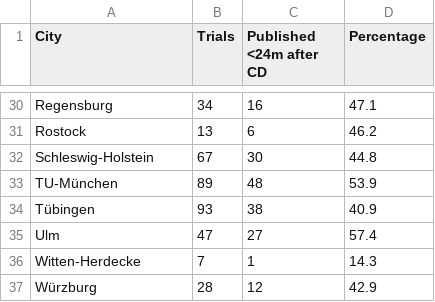
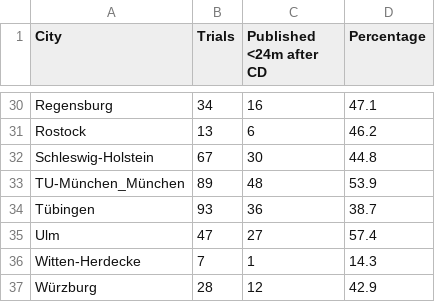
Before and after one commit to quest-bih/IntoValue2, a CSV file: results_for_paper/city_statistics.csv, drawn as a sheet; only a part is shown, gaps mark what is left out; the diff covers the shown part only.

```diff
--- a/results_for_paper/city_statistics.csv
+++ b/results_for_paper/city_statistics.csv
@@ -32,4 +32,4 @@ Rostock,13,6,46.2
 Schleswig-Holstein,67,30,44.8
-TU-München,89,48,53.9
-Tübingen,93,38,40.9
+TU-München_München,89,48,53.9
+Tübingen,93,36,38.7
 Ulm,47,27,57.4
```
Also changed, not shown: 19 edited cells elsewhere in this file, results_for_paper/city_statistics_5years.csv, results_for_paper/city_statistics_comp.csv, 3 other files.
